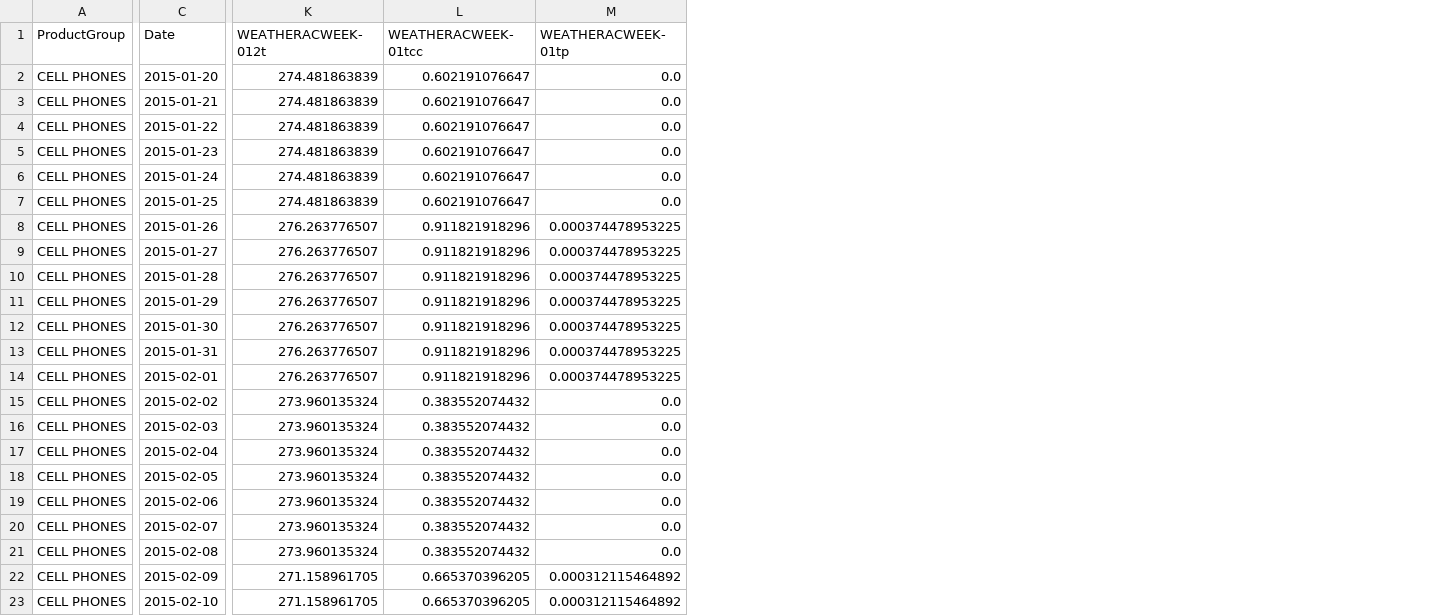
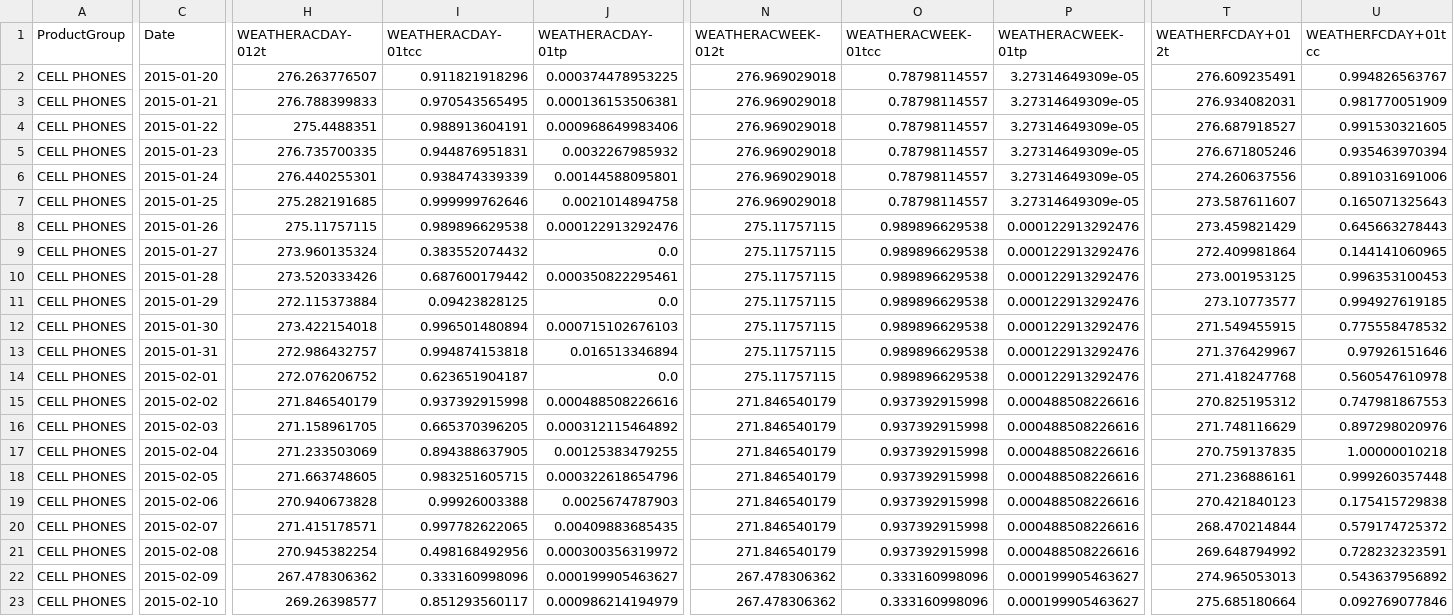
Before and after one commit to JozefStefanInstitute/ew-shopp-public, a CSV file: demoenricher/data/sales_example_enriched.csv, drawn as a sheet; only a part is shown, gaps mark what is left out; addresses are those after the commit; the diff covers the shown part only; the diff names each change by its address in the sheet, - before the commit and + after, or states it on an @@ line.

Commit message:
Including same features as in previous example.

```diff
--- a/demoenricher/data/sales_example_enriched.csv
+++ b/demoenricher/data/sales_example_enriched.csv
+column H (WEATHERACDAY-012t), rows 2-23: 276.263776507 | 276.788399833 | 275.4488351 | 276.735700335 | 276.440255301 | 275.282191685 | 275.11757115 | 273.960135324 | 273.520333426 | 272.115373884 | 273.422154018 | 272.986432757 | 272.076206752 | 271.846540179 | 271.158961705 | 271.233503069 | 271.663748605 | 270.940673828 | 271.415178571 | 270.945382254 | 267.478306362 | 269.26398577
+column I (WEATHERACDAY-01tcc), rows 2-23: 0.911821918296 | 0.970543565495 | 0.988913604191 | 0.944876951831 | 0.938474339339 | 0.999999762646 | 0.989896629538 | 0.383552074432 | 0.687600179442 | 0.09423828125 | 0.996501480894 | 0.994874153818 | 0.623651904187 | 0.937392915998 | 0.665370396205 | 0.894388637905 | 0.983251605715 | 0.99926003388 | 0.997782622065 | 0.498168492956 | 0.333160998096 | 0.851293560117
+column J (WEATHERACDAY-01tp), rows 2-23: 0.000374478953225 | 0.000136153506381 | 0.000968649983406 | 0.0032267985932 | 0.00144588095801 | 0.0021014894758 | 0.000122913292476 | 0.0 | 0.000350822295461 | 0.0 | 0.000715102676103 | 0.016513346894 | 0.0 | 0.000488508226616 | 0.000312115464892 | 0.00125383479255 | 0.000322618654796 | 0.0025674787903 | 0.00409883685435 | 0.000300356319972 | 0.000199905463627 | 0.000986214194979
+column T (WEATHERFCDAY+012t), rows 2-23: 276.609235491 | 276.934082031 | 276.687918527 | 276.671805246 | 274.260637556 | 273.587611607 | 273.459821429 | 272.409981864 | 273.001953125 | 273.10773577 | 271.549455915 | 271.376429967 | 271.418247768 | 270.825195312 | 271.748116629 | 270.759137835 | 271.236886161 | 270.421840123 | 268.470214844 | 269.648794992 | 274.965053013 | 275.685180664
+column U (WEATHERFCDAY+01tcc), rows 2-23: 0.994826563767 | 0.981770051909 | 0.991530321605 | 0.935463970394 | 0.891031691006 | 0.165071325643 | 0.645663278443 | 0.144141060965 | 0.996353100453 | 0.994927619185 | 0.775558478532 | 0.97926151646 | 0.560547610978 | 0.747981867553 | 0.897298020976 | 1.00000010218 | 0.999260357448 | 0.175415729838 | 0.579174725372 | 0.728232323591 | 0.543637956892 | 0.092769077846
-N2:N7 (WEATHERACWEEK-012t): 274.481863839
+N2:N7 (WEATHERACWEEK-012t): 276.969029018
-O2:O7 (WEATHERACWEEK-01tcc): 0.602191076647
+O2:O7 (WEATHERACWEEK-01tcc): 0.78798114557
-P2:P7 (WEATHERACWEEK-01tp): 0.0
+P2:P7 (WEATHERACWEEK-01tp): 3.27314649309e-05
-N8:N14 (WEATHERACWEEK-012t): 276.263776507
+N8:N14 (WEATHERACWEEK-012t): 275.11757115
-O8:O14 (WEATHERACWEEK-01tcc): 0.911821918296
+O8:O14 (WEATHERACWEEK-01tcc): 0.989896629538
-P8:P14 (WEATHERACWEEK-01tp): 0.000374478953225
+P8:P14 (WEATHERACWEEK-01tp): 0.000122913292476
-N15:N21 (WEATHERACWEEK-012t): 273.960135324
+N15:N21 (WEATHERACWEEK-012t): 271.846540179
-O15:O21 (WEATHERACWEEK-01tcc): 0.383552074432
+O15:O21 (WEATHERACWEEK-01tcc): 0.937392915998
-P15:P21 (WEATHERACWEEK-01tp): 0.0
+P15:P21 (WEATHERACWEEK-01tp): 0.000488508226616
-N22:N23 (WEATHERACWEEK-012t): 271.158961705
+N22:N23 (WEATHERACWEEK-012t): 267.478306362
-O22:O23 (WEATHERACWEEK-01tcc): 0.665370396205
+O22:O23 (WEATHERACWEEK-01tcc): 0.333160998096
-P22:P23 (WEATHERACWEEK-01tp): 0.000312115464892
+P22:P23 (WEATHERACWEEK-01tp): 0.000199905463627
```
Also changed, not shown: 4 added columns elsewhere in this file, 1 other file.
